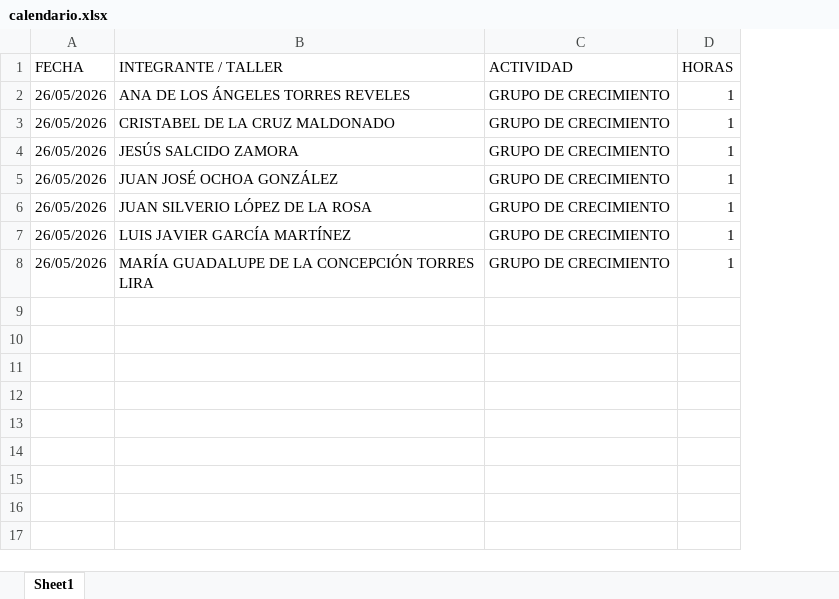
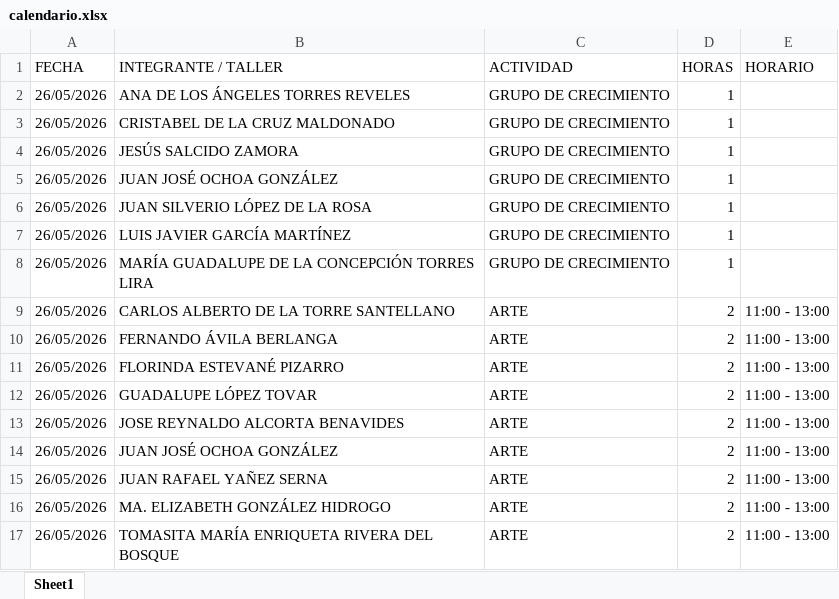
Before and after one commit to jesusalbertomoraleslopez-byte/mentes-app, an Excel workbook: calendario.xlsx, sheet Sheet1, drawn as a sheet; values as stored, in another font and other column widths than the file's, no borders; the diff names each change by its address in the sheet, - before the commit and + after, or states it on an @@ line.

Commit message:
Calendario: Se agendó ARTE (11:00 - 13:00) para 26/05/2026

```diff
--- a/calendario.xlsx (sheet Sheet1)
+++ b/calendario.xlsx (sheet Sheet1)
+column E (HORARIO), empty
+row 9: 26/05/2026 | CARLOS ALBERTO DE LA TORRE SANTELLANO | ARTE | 2 | 11:00 - 13:00
+row 10: 26/05/2026 | FERNANDO ÁVILA BERLANGA | ARTE | 2 | 11:00 - 13:00
+row 11: 26/05/2026 | FLORINDA ESTEVANÉ PIZARRO | ARTE | 2 | 11:00 - 13:00
+row 12: 26/05/2026 | GUADALUPE LÓPEZ TOVAR | ARTE | 2 | 11:00 - 13:00
+row 13: 26/05/2026 | JOSE REYNALDO ALCORTA BENAVIDES | ARTE | 2 | 11:00 - 13:00
+row 14: 26/05/2026 | JUAN JOSÉ OCHOA GONZÁLEZ | ARTE | 2 | 11:00 - 13:00
+row 15: 26/05/2026 | JUAN RAFAEL YAÑEZ SERNA | ARTE | 2 | 11:00 - 13:00
+row 16: 26/05/2026 | MA. ELIZABETH GONZÁLEZ HIDROGO | ARTE | 2 | 11:00 - 13:00
+row 17: 26/05/2026 | TOMASITA MARÍA ENRIQUETA RIVERA DEL BOSQUE | ARTE | 2 | 11:00 - 13:00
```
